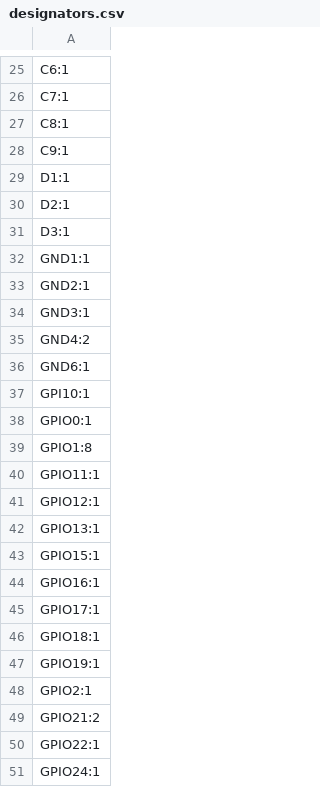
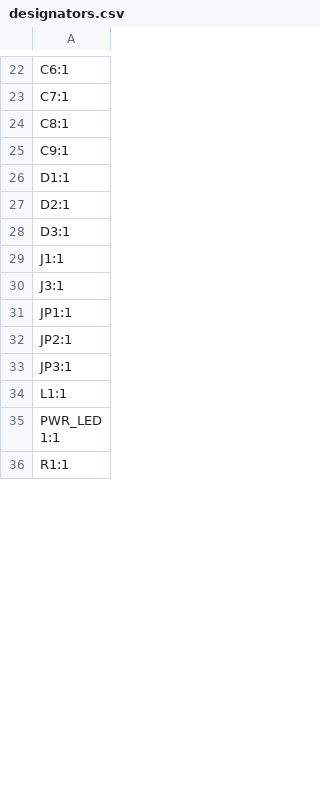
Before and after one commit to jvanderberg/pico-stretch, a CSV file: production/designators.csv, drawn as a sheet; only a part is shown, gaps mark what is left out; the shorter side is filled out with more unchanged rows; the diff covers the shown part only.

```diff
--- a/production/designators.csv
+++ b/production/designators.csv
@@ -31,21 +28,6 @@ D2:1
 D3:1
-GND1:1
-GND2:1
-GND3:1
-GND4:2
-GND6:1
-GPI10:1
-GPIO0:1
-GPIO1:8
-GPIO11:1
-GPIO12:1
-GPIO13:1
-GPIO15:1
-GPIO16:1
-GPIO17:1
-GPIO18:1
-GPIO19:1
-GPIO2:1
-GPIO21:2
-GPIO22:1
-GPIO24:1
+J1:1
+J3:1
+JP1:1
+JP2:1
+JP3:1
```
Also changed, not shown: 7 added rows and 31 removed rows elsewhere in this file, production/bom.csv, production/positions.csv, 14 other files.
